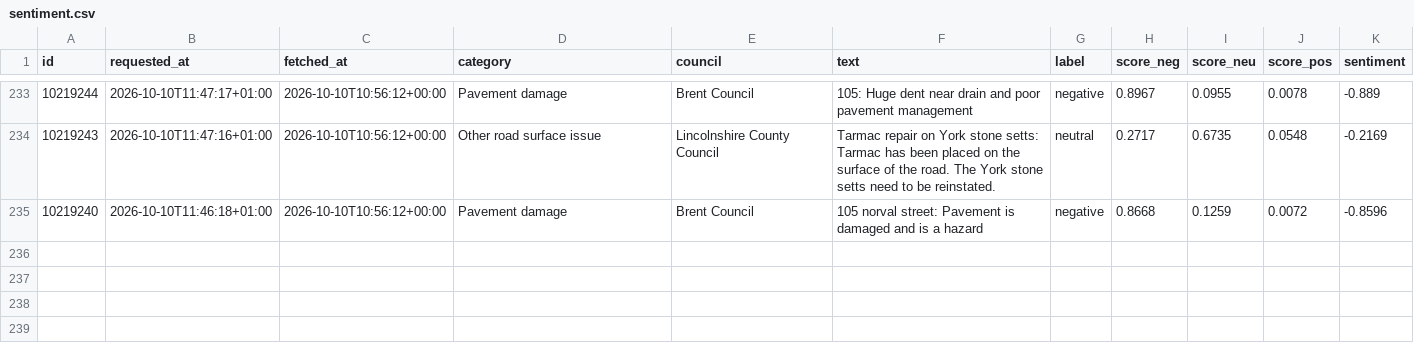
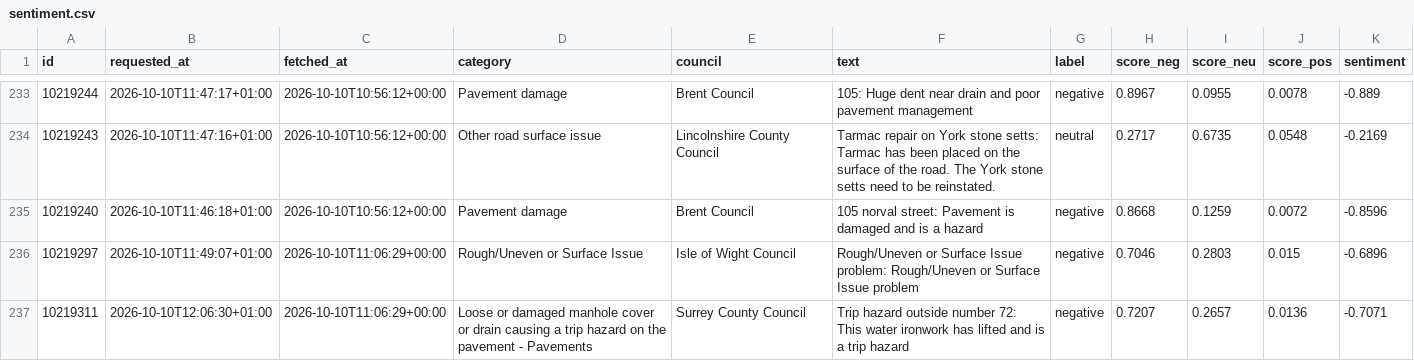
Before and after one commit to Hubertsauce/road-pulse, a CSV file: data/sentiment.csv, drawn as a sheet; only a part is shown, gaps mark what is left out; the diff covers the shown part only; the diff names each change by its address in the sheet, - before the commit and + after, or states it on an @@ line.

```diff
--- a/data/sentiment.csv
+++ b/data/sentiment.csv
+row 236: 10219297 | 2026-10-10T11:49:07+01:00 | 2026-10-10T11:06:29+00:00 | Rough/Uneven or Surface Issue | Isle of Wight Council | Rough/Uneven or Surface Issue problem: Rough/Uneven or Surface Issue problem | negative | 0.7046 | 0.2803 | 0.015 | -0.6896
+row 237: 10219311 | 2026-10-10T12:06:30+01:00 | 2026-10-10T11:06:29+00:00 | Loose or damaged manhole cover or drain causing a trip hazard on the pavement - Pavements | Surrey County Council | Trip hazard outside number 72: This water ironwork has lifted and is a trip hazard | negative | 0.7207 | 0.2657 | 0.0136 | -0.7071
```
Also changed, not shown: 5 added rows elsewhere in this file, 1 other file.
